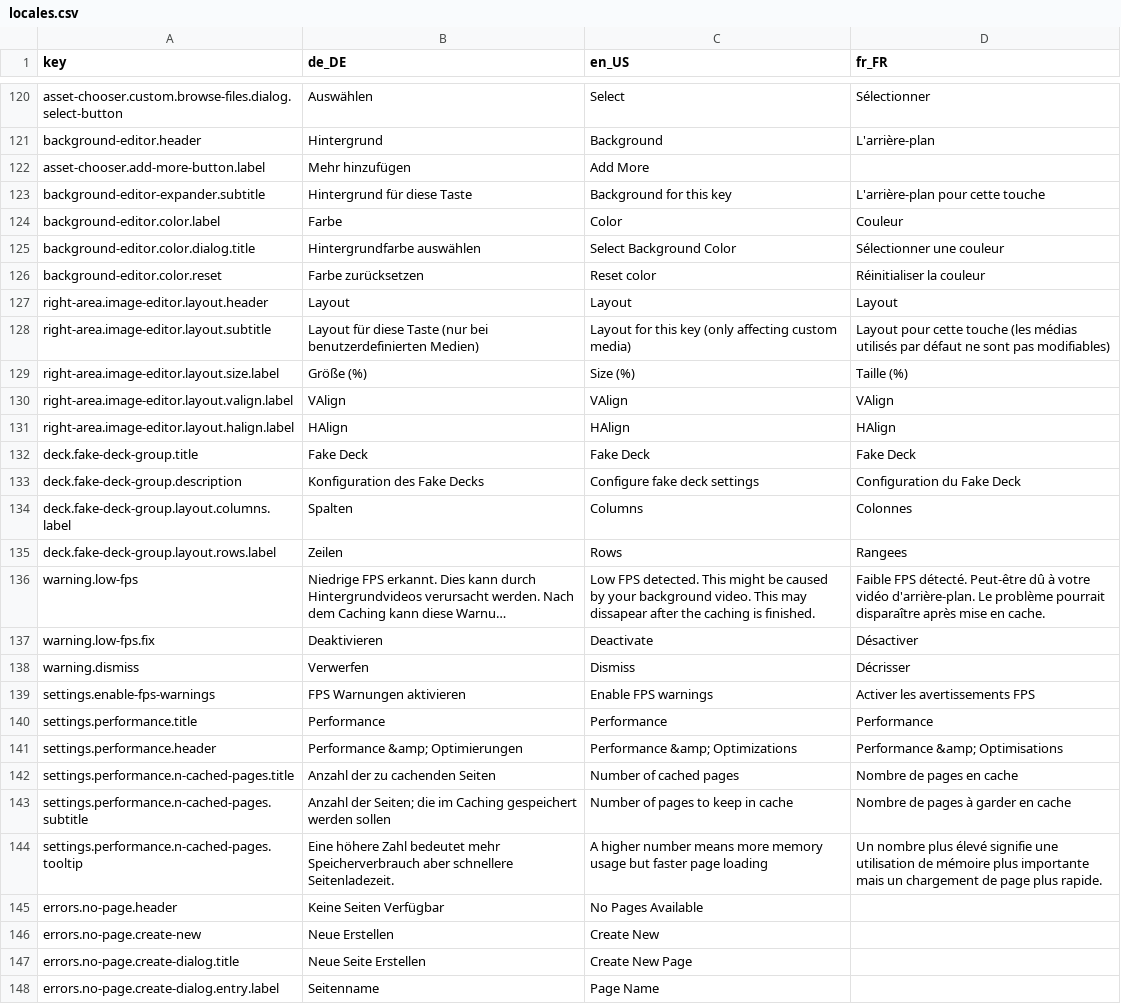
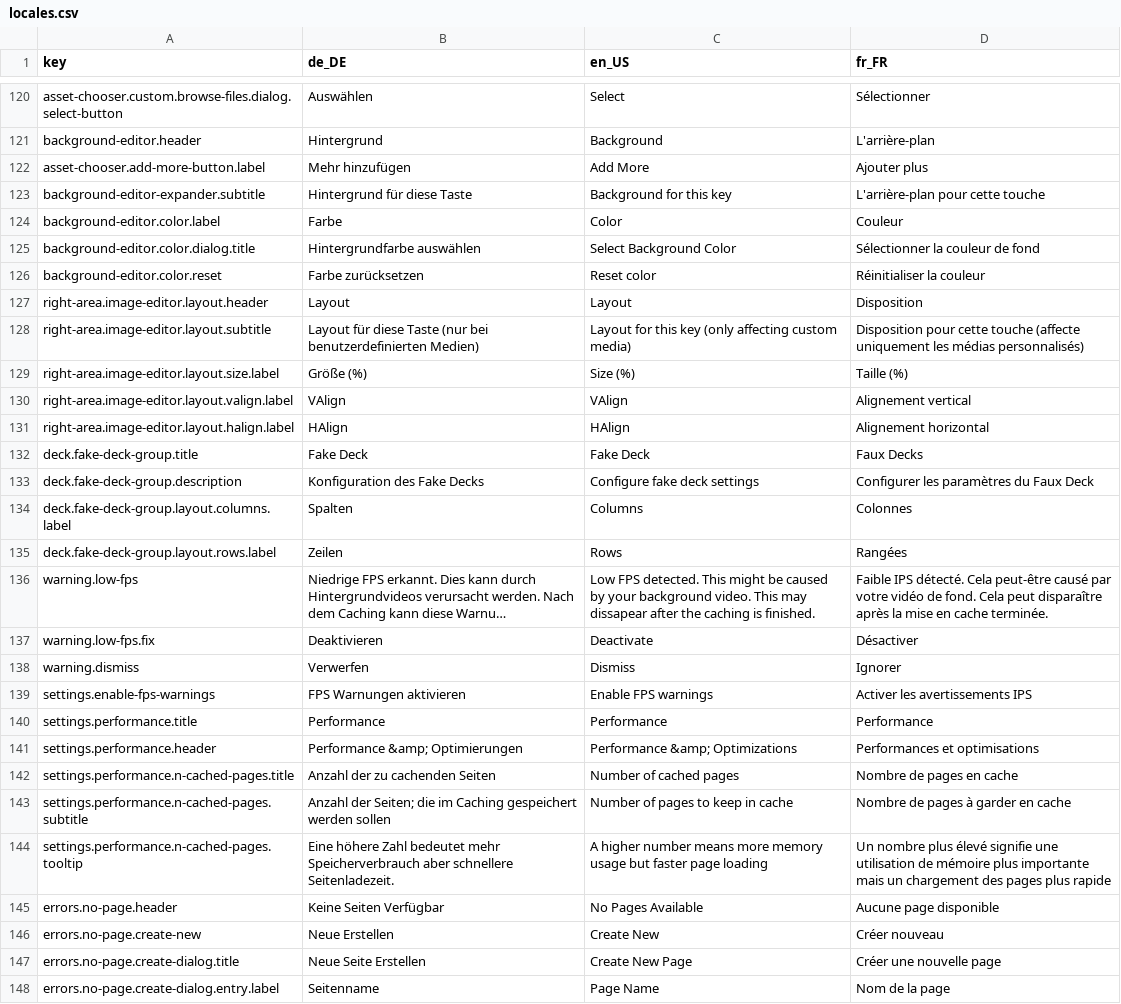
Before and after one commit to StreamController/StreamController, a CSV file: locales/locales.csv, drawn as a sheet; only a part is shown, gaps mark what is left out; long unchanged cells end in …; the diff covers the shown part only; the diff names each change by its address in the sheet, - before the commit and + after, or states it on an @@ line.

Commit message:
Update French locale (#118)
Add and fix French locale

```diff
--- a/locales/locales.csv
+++ b/locales/locales.csv
-D122 (fr_FR): (empty)
+D122 (fr_FR): Ajouter plus
-D125 (fr_FR): Sélectionner une couleur
+D125 (fr_FR): Sélectionner la couleur de fond
-D127 (fr_FR): Layout
+D127 (fr_FR): Disposition
-D128 (fr_FR): Layout pour cette touche (les médias utilisés par défaut ne sont pas modifiables)
+D128 (fr_FR): Disposition pour cette touche (affecte uniquement les médias personnalisés)
-D130 (fr_FR): VAlign
+D130 (fr_FR): Alignement vertical
-D131 (fr_FR): HAlign
+D131 (fr_FR): Alignement horizontal
-D132 (fr_FR): Fake Deck
+D132 (fr_FR): Faux Decks
-D133 (fr_FR): Configuration du Fake Deck
+D133 (fr_FR): Configurer les paramètres du Faux Deck
-D135 (fr_FR): Rangees
+D135 (fr_FR): Rangées
-D136 (fr_FR): Faible FPS détecté. Peut-être dû à votre vidéo d'arrière-plan. Le problème pourrait disparaître après mise en cache.
+D136 (fr_FR): Faible IPS détecté. Cela peut-être causé par votre vidéo de fond. Cela peut disparaître après la mise en cache terminée.
-D138 (fr_FR): Décrisser
+D138 (fr_FR): Ignorer
-D139 (fr_FR): Activer les avertissements FPS
+D139 (fr_FR): Activer les avertissements IPS
-D141 (fr_FR): Performance &amp; Optimisations
+D141 (fr_FR): Performances et optimisations
-D144 (fr_FR): …un chargement de page plus rapide.
+D144 (fr_FR): …un chargement des pages plus rapide
-D145 (fr_FR): (empty)
+D145 (fr_FR): Aucune page disponible
-D146 (fr_FR): (empty)
+D146 (fr_FR): Créer nouveau
-D147 (fr_FR): (empty)
+D147 (fr_FR): Créer une nouvelle page
-D148 (fr_FR): (empty)
+D148 (fr_FR): Nom de la page
```
Also changed, not shown: 121 edited cells elsewhere in this file.
